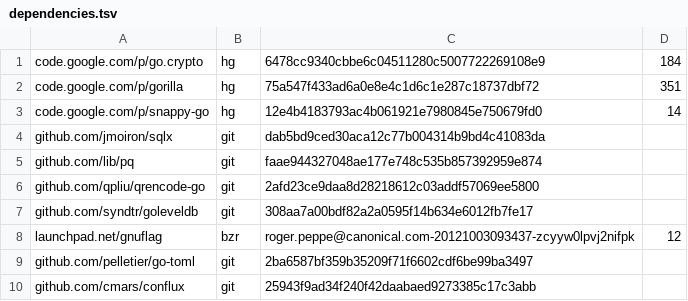
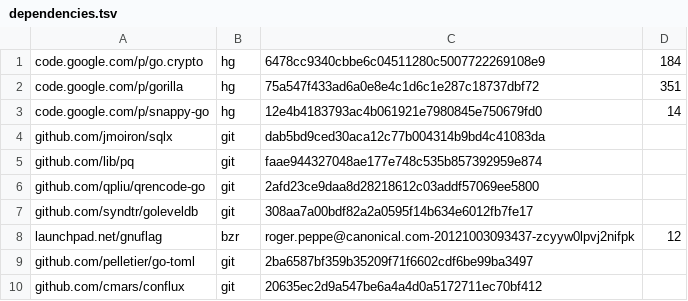
Before and after one commit to cmars/hockeypuck, a TSV file: dependencies.tsv, drawn as a sheet.

Commit message:
Updated conflux version for prefix tree fixes for SKS compat.

```diff
--- a/dependencies.tsv
+++ b/dependencies.tsv
@@ -9,2 +9,2 @@ launchpad.net/gnuflag	bzr	roger.peppe@canonical.com-20121003093437-zcyyw0lpvj2ni
 github.com/pelletier/go-toml	git	2ba6587bf359b35209f71f6602cdf6be99ba3497	
-github.com/cmars/conflux	git	25943f9ad34f240f42daabaed9273385c17c3abb	
+github.com/cmars/conflux	git	20635ec2d9a547be6a4a4d0a5172711ec70bf412	
```
